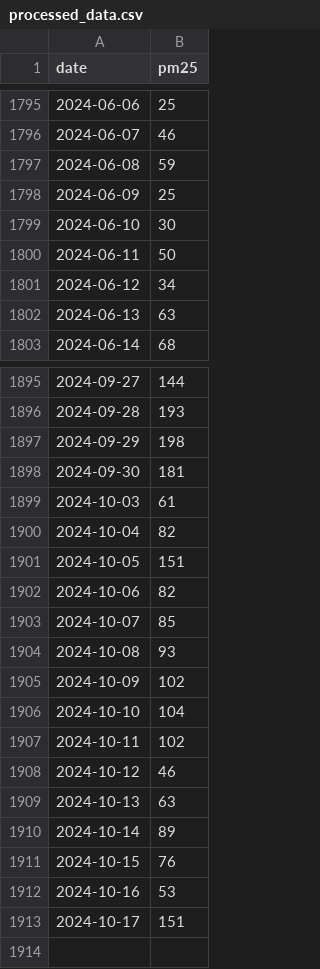
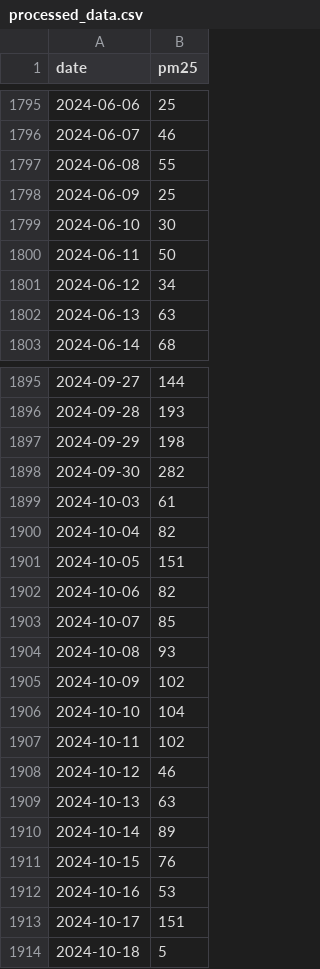
Before and after one commit to khurshiduktamov/aqi-prediction-app, a CSV file: data/processed/processed_data.csv, drawn as a sheet; only a part is shown, gaps mark what is left out.

```diff
--- a/data/processed/processed_data.csv
+++ b/data/processed/processed_data.csv
@@ -1796,3 +1796,3 @@ date,pm25
 2024-06-07,46
-2024-06-08,59
+2024-06-08,55
 2024-06-09,25
@@ -1897,3 +1897,3 @@ date,pm25
 2024-09-29,198
-2024-09-30,181
+2024-09-30,282
 2024-10-03,61
@@ -1913 +1913,2 @@ date,pm25
 2024-10-17,151
+2024-10-18,5
```
Also changed, not shown: 3 other files.
